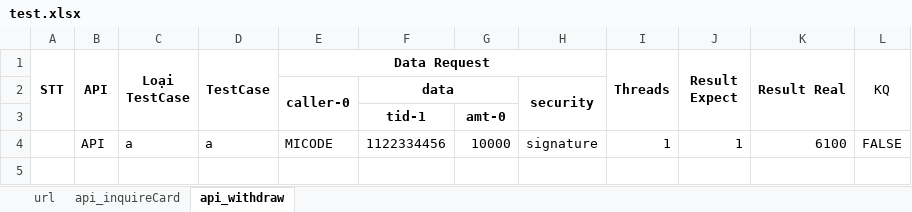
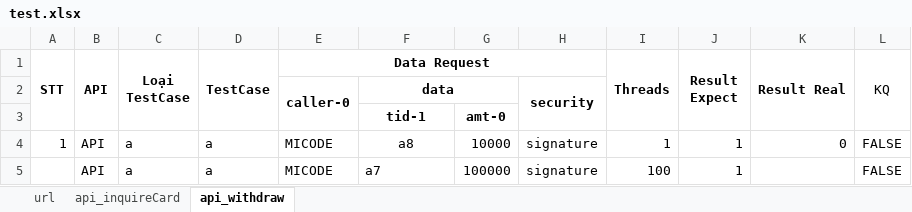
Before and after one commit to MinhVuong/ToolTestWithdrawFund, an Excel workbook: App_TestWithdrawFund/test.xlsx, sheet api_withdraw, drawn as a sheet; values as stored, in another font and other column widths than the file's, no borders; the diff names each change by its address in the sheet, - before the commit and + after, or states it on an @@ line.

Commit message:
Writed Result Test Case & Threads

```diff
--- a/App_TestWithdrawFund/test.xlsx (sheet api_withdraw)
+++ b/App_TestWithdrawFund/test.xlsx (sheet api_withdraw)
-A4 (STT): (empty)
+A4 (STT): 1
-F4: 1122334456
+F4: a8
-K4 (Result Real): 6100
+K4 (Result Real): 0
+row 5:  | API | a | a | MICODE | a7 | 100000 | signature | 100 | 1 |  | FALSE
```
Also changed, not shown: sheet api_inquireCard, App_TestWithdrawFund/result_threads.xlsx, 7 other files.
